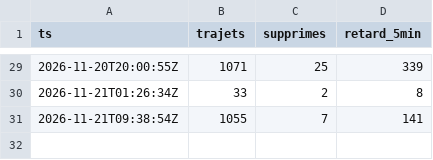
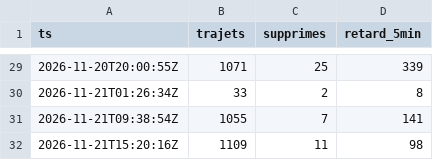
Before and after one commit to Akh793/simulateur-presidentiel-data, a CSV file: archive/sncf/2026-11.csv, drawn as a sheet; only a part is shown, gaps mark what is left out; the diff names each change by its address in the sheet, - before the commit and + after, or states it on an @@ line.

```diff
--- a/archive/sncf/2026-11.csv
+++ b/archive/sncf/2026-11.csv
+row 32: 2026-11-21T15:20:16Z | 1109 | 11 | 98
```
Also changed, not shown: 6 other files.
